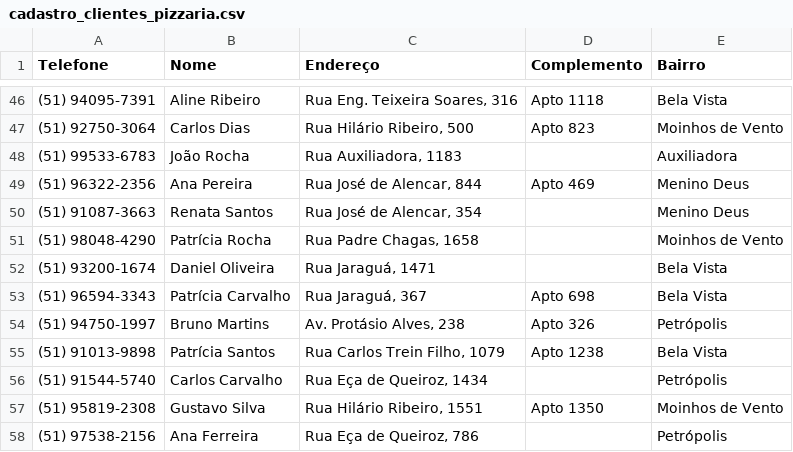
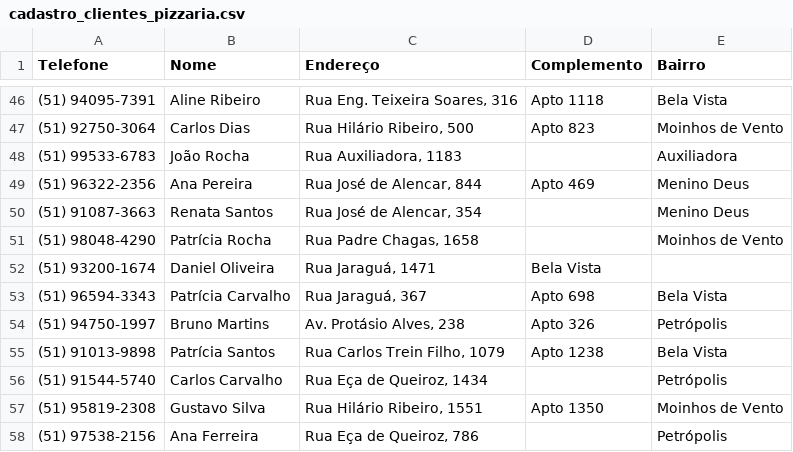
Before and after one commit to cesarody28/PI-2026--IA-, a CSV file: cadastro_clientes_pizzaria.csv, drawn as a sheet; only a part is shown, gaps mark what is left out.

```diff
--- a/cadastro_clientes_pizzaria.csv
+++ b/cadastro_clientes_pizzaria.csv
@@ -51,3 +51,3 @@
 (51) 98048-4290,Patrícia Rocha,"Rua Padre Chagas, 1658",,Moinhos de Vento
-(51) 93200-1674,Daniel Oliveira,"Rua Jaraguá, 1471",,Bela Vista
+(51) 93200-1674,Daniel Oliveira,"Rua Jaraguá, 1471",Bela Vista
 (51) 96594-3343,Patrícia Carvalho,"Rua Jaraguá, 367",Apto 698,Bela Vista
```
Also changed, not shown: 4 other files.
